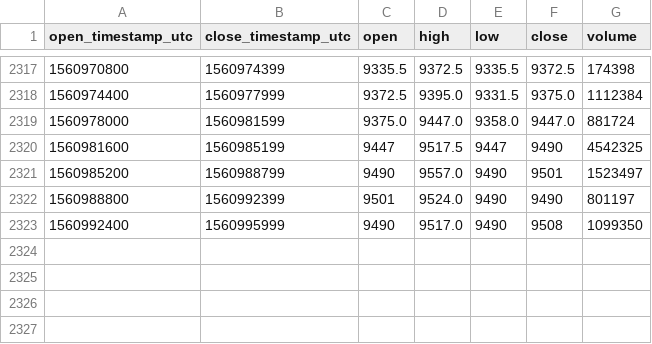
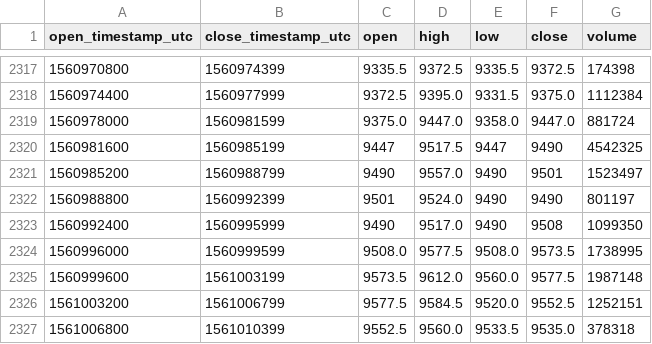
Before and after one commit to cryptobigbro/bitmex-XBTU19, a CSV file: bitmex-XBTU19-1h.csv, drawn as a sheet; only a part is shown, gaps mark what is left out; the diff names each change by its address in the sheet, - before the commit and + after, or states it on an @@ line.

Commit message:
Update OHLCV data.

```diff
--- a/bitmex-XBTU19-1h.csv
+++ b/bitmex-XBTU19-1h.csv
+row 2324: 1560996000 | 1560999599 | 9508.0 | 9577.5 | 9508.0 | 9573.5 | 1738995
+row 2325: 1560999600 | 1561003199 | 9573.5 | 9612.0 | 9560.0 | 9577.5 | 1987148
+row 2326: 1561003200 | 1561006799 | 9577.5 | 9584.5 | 9520.0 | 9552.5 | 1252151
+row 2327: 1561006800 | 1561010399 | 9552.5 | 9560.0 | 9533.5 | 9535.0 | 378318
```
